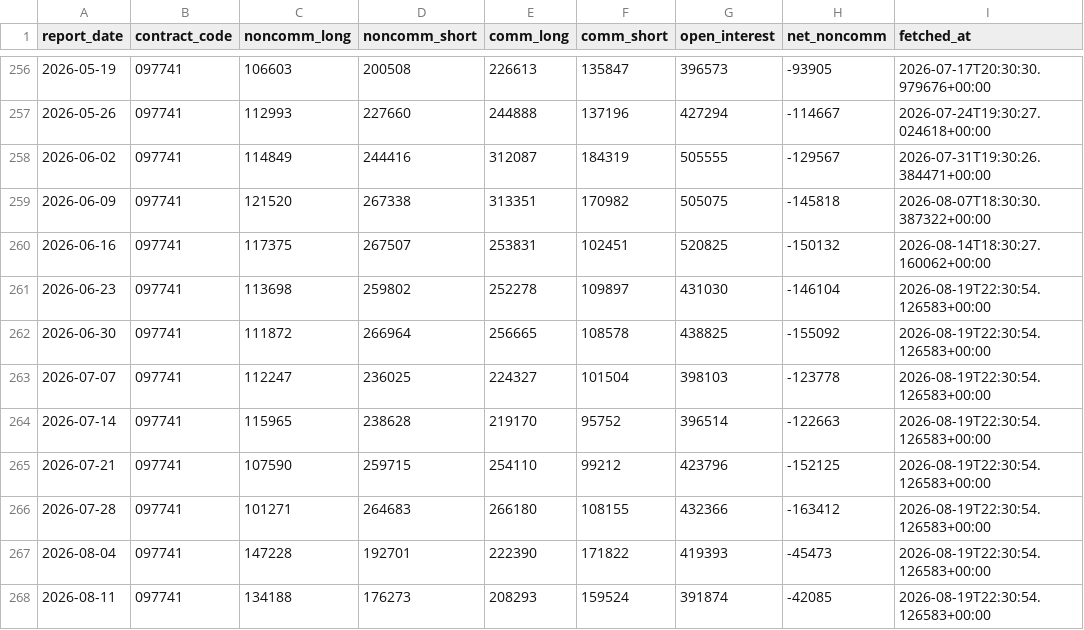
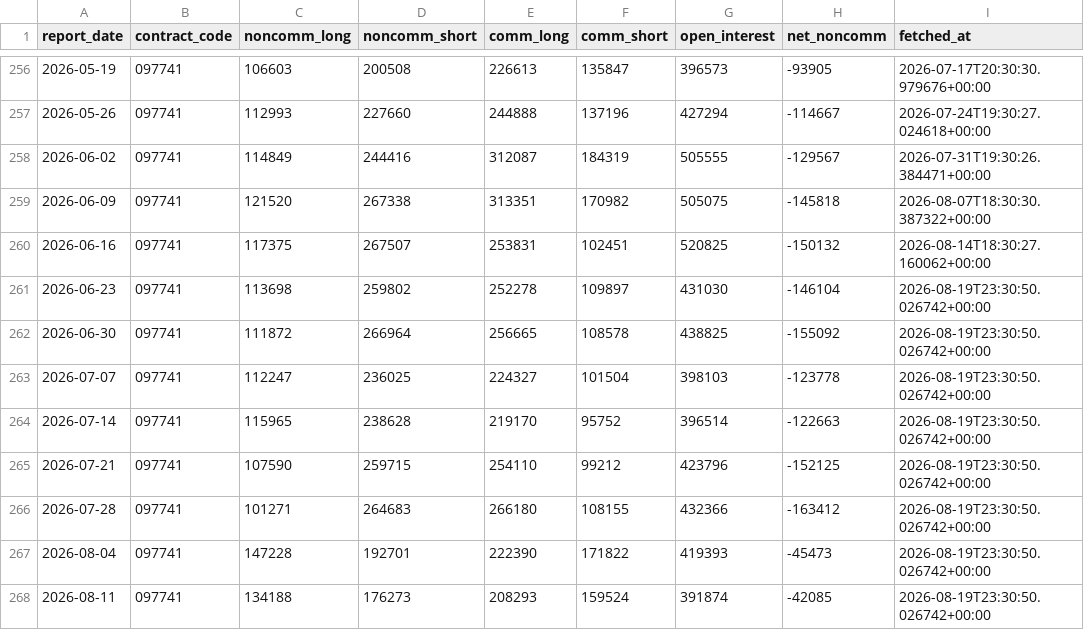
Before and after one commit to sonatinep-hirose/yencast-web-v08, a CSV file: forexlens_cot.csv, drawn as a sheet; only a part is shown, gaps mark what is left out.

```diff
--- a/forexlens_cot.csv
+++ b/forexlens_cot.csv
@@ -260,9 +260,9 @@ report_date,contract_code,noncomm_long,noncomm_short,comm_long,comm_short,open_i
 2026-06-16,097741,117375,267507,253831,102451,520825,-150132,2026-08-14T18:30:27.160062+00:00
-2026-06-23,097741,113698,259802,252278,109897,431030,-146104,2026-08-19T22:30:54.126583+00:00
-2026-06-30,097741,111872,266964,256665,108578,438825,-155092,2026-08-19T22:30:54.126583+00:00
-2026-07-07,097741,112247,236025,224327,101504,398103,-123778,2026-08-19T22:30:54.126583+00:00
-2026-07-14,097741,115965,238628,219170,95752,396514,-122663,2026-08-19T22:30:54.126583+00:00
-2026-07-21,097741,107590,259715,254110,99212,423796,-152125,2026-08-19T22:30:54.126583+00:00
-2026-07-28,097741,101271,264683,266180,108155,432366,-163412,2026-08-19T22:30:54.126583+00:00
-2026-08-04,097741,147228,192701,222390,171822,419393,-45473,2026-08-19T22:30:54.126583+00:00
-2026-08-11,097741,134188,176273,208293,159524,391874,-42085,2026-08-19T22:30:54.126583+00:00
+2026-06-23,097741,113698,259802,252278,109897,431030,-146104,2026-08-19T23:30:50.026742+00:00
+2026-06-30,097741,111872,266964,256665,108578,438825,-155092,2026-08-19T23:30:50.026742+00:00
+2026-07-07,097741,112247,236025,224327,101504,398103,-123778,2026-08-19T23:30:50.026742+00:00
+2026-07-14,097741,115965,238628,219170,95752,396514,-122663,2026-08-19T23:30:50.026742+00:00
+2026-07-21,097741,107590,259715,254110,99212,423796,-152125,2026-08-19T23:30:50.026742+00:00
+2026-07-28,097741,101271,264683,266180,108155,432366,-163412,2026-08-19T23:30:50.026742+00:00
+2026-08-04,097741,147228,192701,222390,171822,419393,-45473,2026-08-19T23:30:50.026742+00:00
+2026-08-11,097741,134188,176273,208293,159524,391874,-42085,2026-08-19T23:30:50.026742+00:00
```
Also changed, not shown: forexlens_forecast.csv, forexlens_news_mood.csv.
